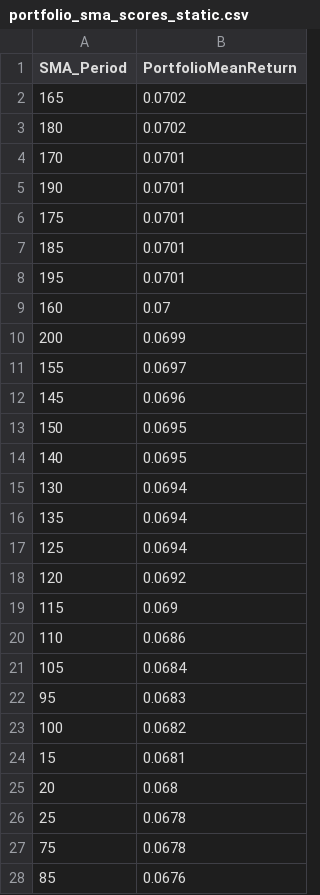
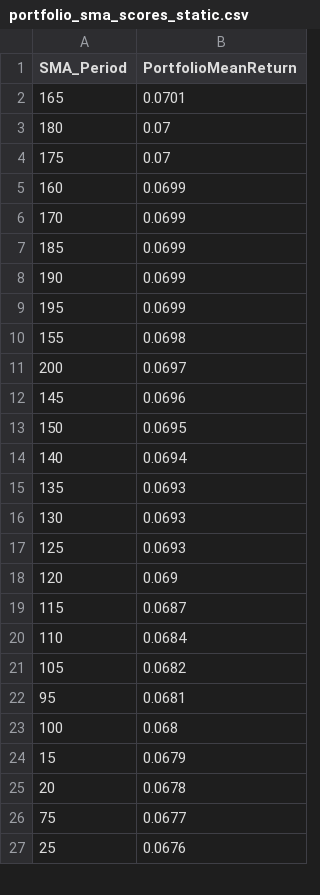
Before and after one commit to Subifa071/Programming_Skills_For_Data_Analytics_Professionals, a CSV file: question_four/portfolio_sma_scores_static.csv, drawn as a sheet; only a part is shown; the diff covers the shown part only.

```diff
--- a/question_four/portfolio_sma_scores_static.csv
+++ b/question_four/portfolio_sma_scores_static.csv
@@ -1,28 +1,27 @@
 SMA_Period,PortfolioMeanReturn
-165,0.0702
-180,0.0702
-170,0.0701
-190,0.0701
-175,0.0701
-185,0.0701
-195,0.0701
-160,0.07
-200,0.0699
-155,0.0697
+165,0.0701
+180,0.07
+175,0.07
+160,0.0699
+170,0.0699
+185,0.0699
+190,0.0699
+195,0.0699
+155,0.0698
+200,0.0697
 145,0.0696
 150,0.0695
-140,0.0695
-130,0.0694
-135,0.0694
-125,0.0694
-120,0.0692
-115,0.069
-110,0.0686
-105,0.0684
-95,0.0683
-100,0.0682
-15,0.0681
-20,0.068
-25,0.0678
-75,0.0678
-85,0.0676
+140,0.0694
+135,0.0693
+130,0.0693
+125,0.0693
+120,0.069
+115,0.0687
+110,0.0684
+105,0.0682
+95,0.0681
+100,0.068
+15,0.0679
+20,0.0678
+75,0.0677
+25,0.0676
```
Also changed, not shown: 5 added rows, 4 removed rows and 6 edited cells elsewhere in this file, question_four/best_sma_per_stock_static.csv, 4 other files.
